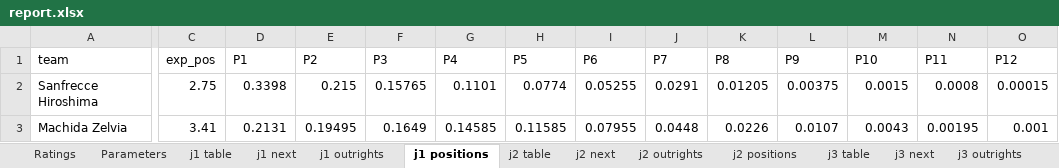
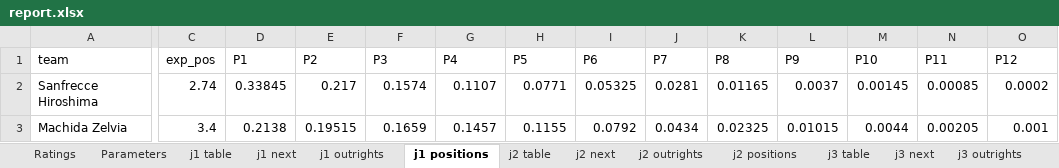
Before and after one commit to mpournouzi/soccer-model-jpn, an Excel workbook: output/japan/report.xlsx, sheet j1 positions, drawn as a sheet; only a part is shown, gaps mark what is left out; values as stored, in another font and other column widths than the file's, no borders; the diff covers the shown part only; the diff names each change by its address in the sheet, - before the commit and + after, or states it on an @@ line.

```diff
--- a/output/japan/report.xlsx (sheet j1 positions)
+++ b/output/japan/report.xlsx (sheet j1 positions)
-C2 (exp_pos): 2.75
+C2 (exp_pos): 2.74
-D2 (P1): 0.3398
+D2 (P1): 0.33845
-E2 (P2): 0.215
+E2 (P2): 0.217
-F2 (P3): 0.15765
+F2 (P3): 0.1574
-G2 (P4): 0.1101
+G2 (P4): 0.1107
-H2 (P5): 0.0774
+H2 (P5): 0.0771
-I2 (P6): 0.05255
+I2 (P6): 0.05325
-J2 (P7): 0.0291
+J2 (P7): 0.0281
-K2 (P8): 0.01205
+K2 (P8): 0.01165
-L2 (P9): 0.00375
+L2 (P9): 0.0037
-M2 (P10): 0.0015
+M2 (P10): 0.00145
-N2 (P11): 0.0008
+N2 (P11): 0.00085
-O2 (P12): 0.00015
+O2 (P12): 0.0002
-C3 (exp_pos): 3.41
+C3 (exp_pos): 3.4
-D3 (P1): 0.2131
+D3 (P1): 0.2138
-E3 (P2): 0.19495
+E3 (P2): 0.19515
-F3 (P3): 0.1649
+F3 (P3): 0.1659
-G3 (P4): 0.14585
+G3 (P4): 0.1457
-H3 (P5): 0.11585
+H3 (P5): 0.1155
-I3 (P6): 0.07955
+I3 (P6): 0.0792
-J3 (P7): 0.0448
+J3 (P7): 0.0434
-K3 (P8): 0.0226
+K3 (P8): 0.02325
-L3 (P9): 0.0107
+L3 (P9): 0.01015
-M3 (P10): 0.0043
+M3 (P10): 0.0044
-N3 (P11): 0.00195
+N3 (P11): 0.00205
```
Also changed, not shown: 1 added row, 1 removed row and 268 edited cells elsewhere in this sheet, sheet emperors_cup outrights, sheet league_cup outrights, sheet j1 next, sheet j1 outrights, sheet Ratings, 7 other files.
